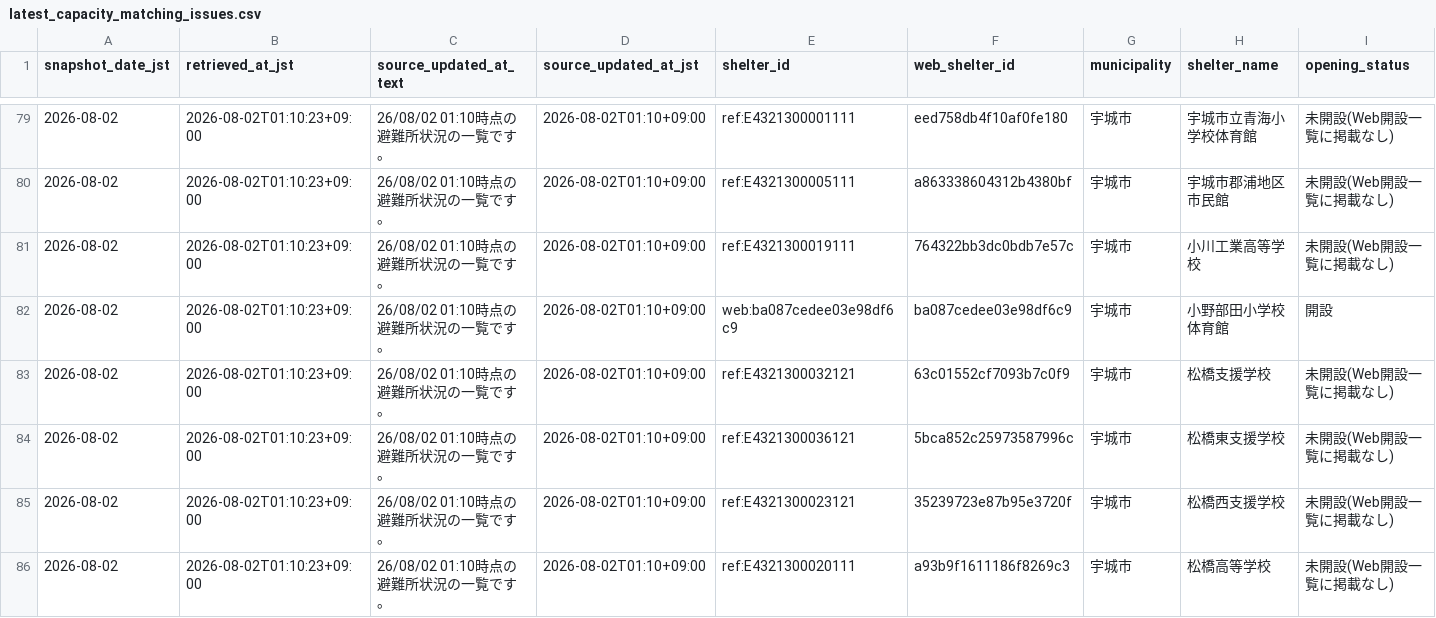
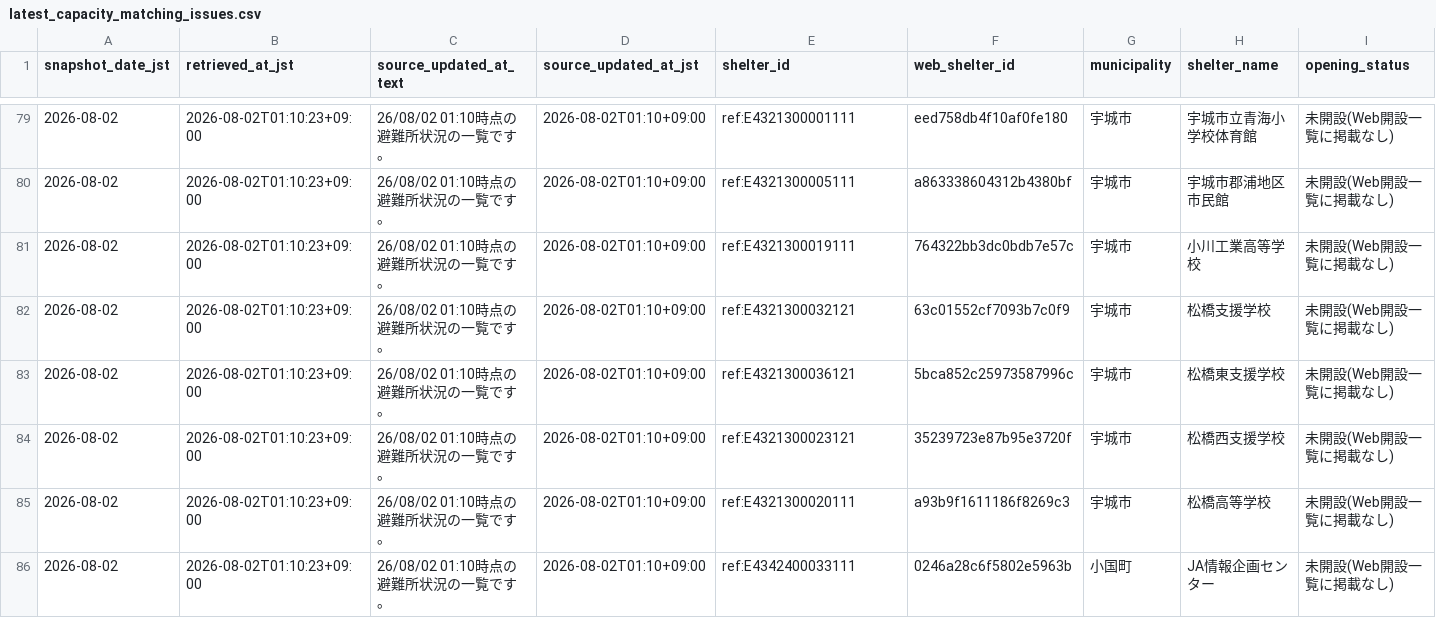
Before and after one commit to GISPHN/kumamoto-shelter-archive, a CSV file: data/latest_capacity_matching_issues.csv, drawn as a sheet; only a part is shown, gaps mark what is left out; the shorter side is filled out with more unchanged rows; rows hold the shown columns only; the diff names each change by its address in the sheet, - before the commit and + after, or states it on an @@ line.

```diff
--- a/data/latest_capacity_matching_issues.csv
+++ b/data/latest_capacity_matching_issues.csv
-row 82: 2026-08-02 | 2026-08-02T01:10:23+09:00 | 26/08/02 01:10時点の避難所状況の一覧です。 | 2026-08-02T01:10+09:00 | web:ba087cedee03e98df6c9 | ba087cedee03e98df6c9 | 宇城市 | 小野部田小学校体育館 | 開設
```
Also changed, not shown: data/latest_open.csv, 9 other files.
